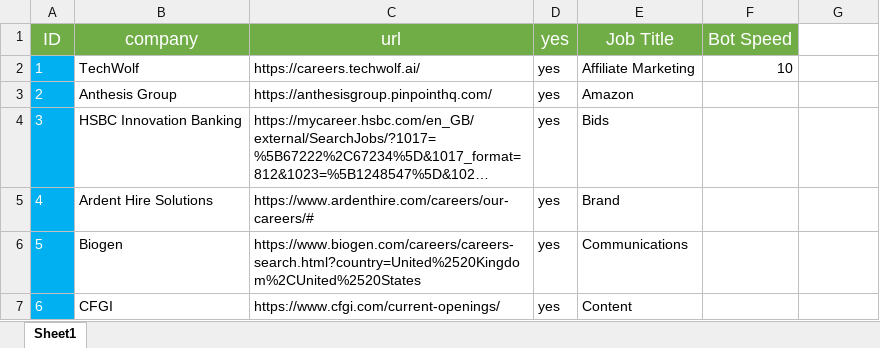
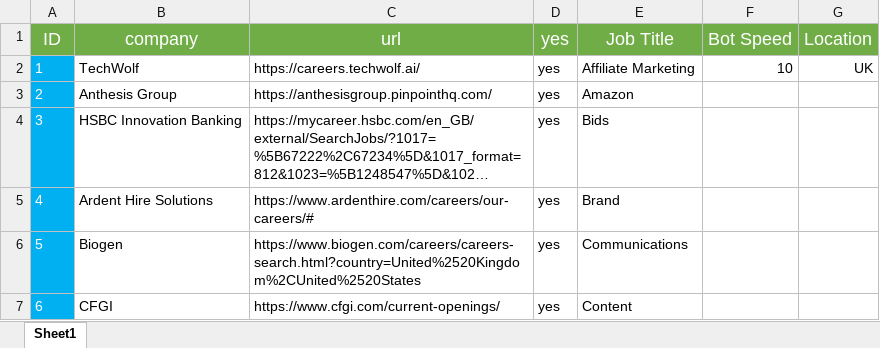
Before and after one commit to pycox/dbot-11, an Excel workbook: clients.example.xlsx, sheet Sheet1, drawn as a sheet; only a part is shown; long unchanged cells end in …; values as stored, in another font and other column widths than the file's, no borders; the diff names each change by its address in the sheet, - before the commit and + after, or states it on an @@ line.

Commit message:
Update client.example with location filter

```diff
--- a/clients.example.xlsx (sheet Sheet1)
+++ b/clients.example.xlsx (sheet Sheet1)
-G1: (empty)
+G1: Location
-G1 fill: none
+G1 fill: #70AD47
-G2 (Location): (empty)
+G2 (Location): UK
```
